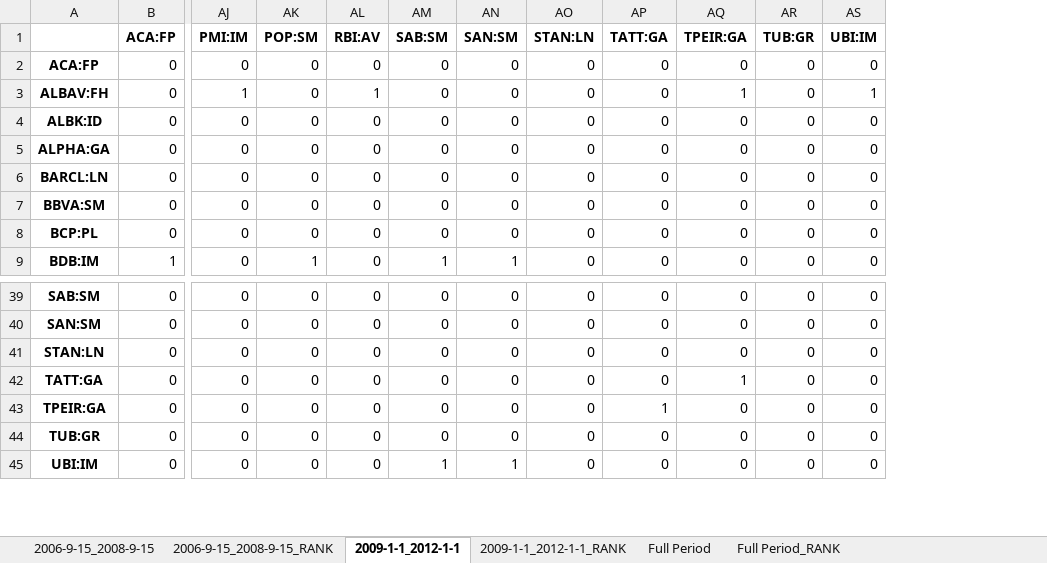
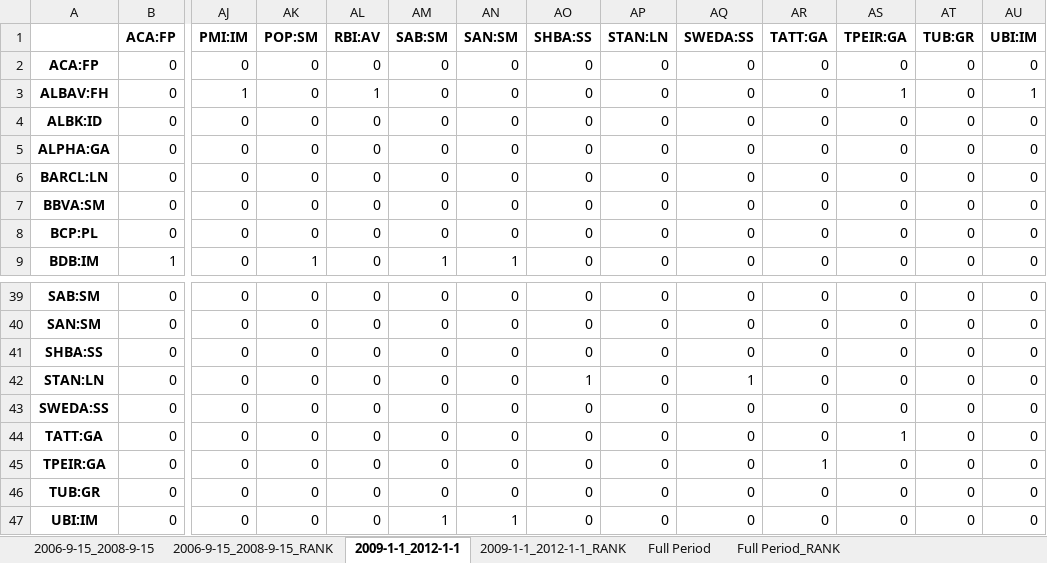
Before and after one commit to LeoCo/systemic_risk_measures, an Excel workbook: Output/granger_casualties_test.xlsx, sheet 2009-1-1_2012-1-1, drawn as a sheet; only a part is shown, gaps mark what is left out; values as stored, in another font and other column widths than the file's, no borders; rows hold the shown columns only; the diff names each change by its address in the sheet, - before the commit and + after, or states it on an @@ line.

```diff
--- a/Output/granger_casualties_test.xlsx (sheet 2009-1-1_2012-1-1)
+++ b/Output/granger_casualties_test.xlsx (sheet 2009-1-1_2012-1-1)
+column AO (SHBA:SS), rows 2-9: all 0; rows 39-40: 0 | 0; row 42: 1; rows 44-47: all 0
+column AQ (SWEDA:SS), rows 2-9: all 0; rows 39-40: 0 | 0; row 42: 1; rows 44-47: all 0
+row 41: SHBA:SS | 0 | 0 | 0 | 0 | 0 | 0 | 0 | 0 | 0 | 0 | 0 | 0 | 0
+row 43: SWEDA:SS | 0 | 0 | 0 | 0 | 0 | 0 | 0 | 0 | 0 | 0 | 0 | 0 | 0
```
Also changed, not shown: sheet 2006-9-15_2008-9-15, sheet Full Period, sheet 2006-9-15_2008-9-15_RANK, sheet Full Period_RANK, sheet 2009-1-1_2012-1-1_RANK, Output/covar.xlsx, Output/systemic_expected_shortfall.xlsx, 10 other files.
